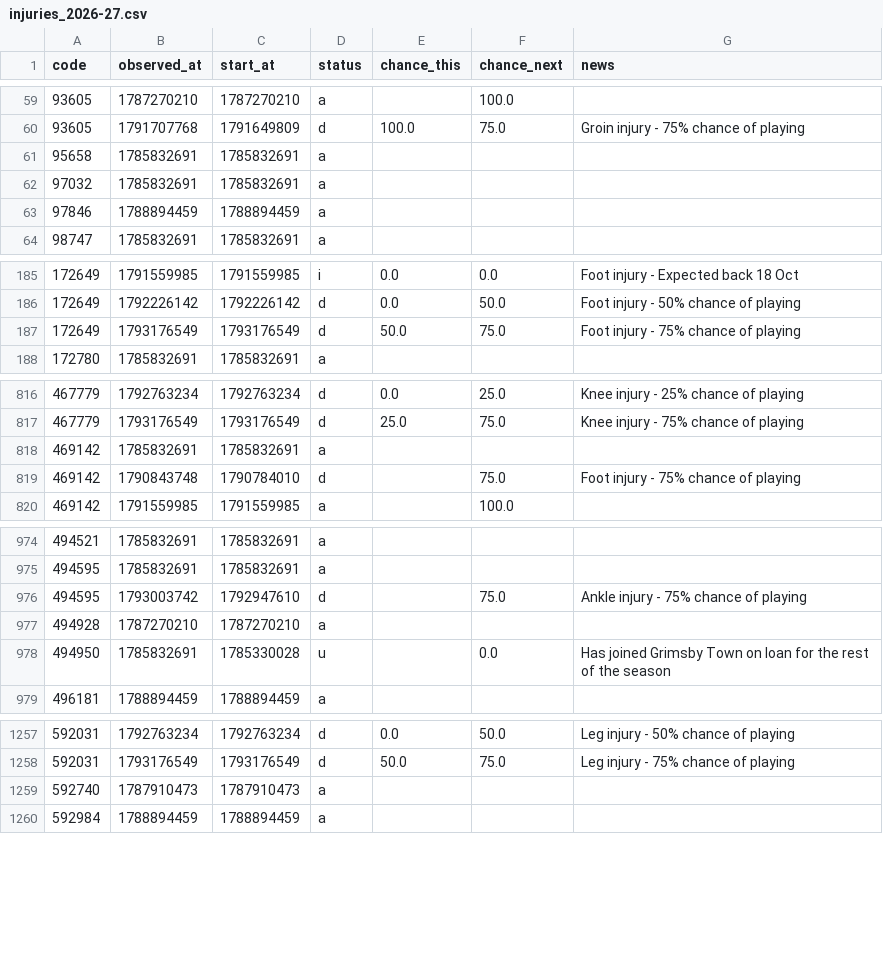
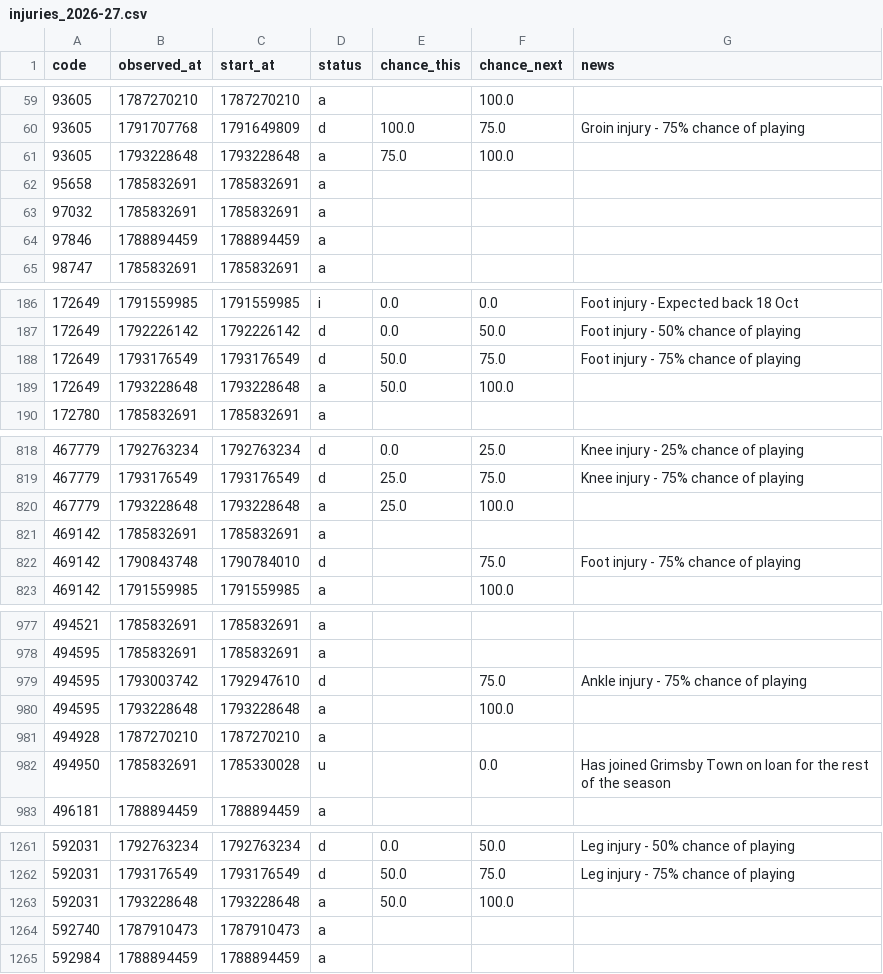
Before and after one commit to justinwaddy/schwaddy-fpl, a CSV file: data/injuries_2026-27.csv, drawn as a sheet; only a part is shown, gaps mark what is left out.

```diff
--- a/data/injuries_2026-27.csv
+++ b/data/injuries_2026-27.csv
@@ -60,2 +60,3 @@ code,observed_at,start_at,status,chance_this,chance_next,news
 93605,1791707768,1791649809,d,100.0,75.0,Groin injury - 75% chance of playing
+93605,1793228648,1793228648,a,75.0,100.0,
 95658,1785832691,1785832691,a,,,
@@ -187,2 +188,3 @@ code,observed_at,start_at,status,chance_this,chance_next,news
 172649,1793176549,1793176549,d,50.0,75.0,Foot injury - 75% chance of playing
+172649,1793228648,1793228648,a,50.0,100.0,
 172780,1785832691,1785832691,a,,,
@@ -817,2 +819,3 @@ code,observed_at,start_at,status,chance_this,chance_next,news
 467779,1793176549,1793176549,d,25.0,75.0,Knee injury - 75% chance of playing
+467779,1793228648,1793228648,a,25.0,100.0,
 469142,1785832691,1785832691,a,,,
@@ -976,2 +979,3 @@ code,observed_at,start_at,status,chance_this,chance_next,news
 494595,1793003742,1792947610,d,,75.0,Ankle injury - 75% chance of playing
+494595,1793228648,1793228648,a,,100.0,
 494928,1787270210,1787270210,a,,,
@@ -1258,2 +1262,3 @@ code,observed_at,start_at,status,chance_this,chance_next,news
 592031,1793176549,1793176549,d,50.0,75.0,Leg injury - 75% chance of playing
+592031,1793228648,1793228648,a,50.0,100.0,
 592740,1787910473,1787910473,a,,,
```
Also changed, not shown: 3 other files.
